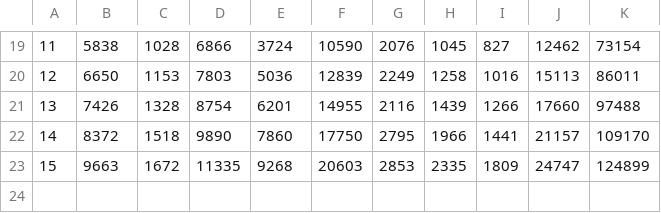
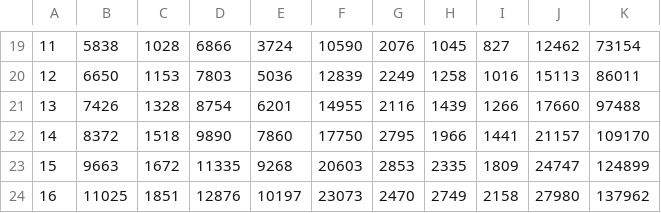
Before and after one commit to galselo/sir, a CSV file: dpc-covid19-ita-andamento-nazionale.csv, drawn as a sheet; only a part is shown, gaps mark what is left out; the diff names each change by its address in the sheet, - before the commit and + after, or states it on an @@ line.

```diff
--- a/dpc-covid19-ita-andamento-nazionale.csv
+++ b/dpc-covid19-ita-andamento-nazionale.csv
+row 24: 16 | 11025 | 1851 | 12876 | 10197 | 23073 | 2470 | 2749 | 2158 | 27980 | 137962
```
Also changed, not shown: 3 other files.
